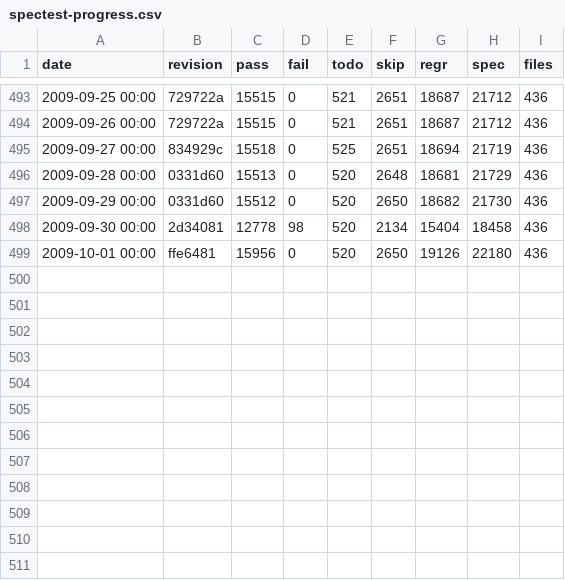
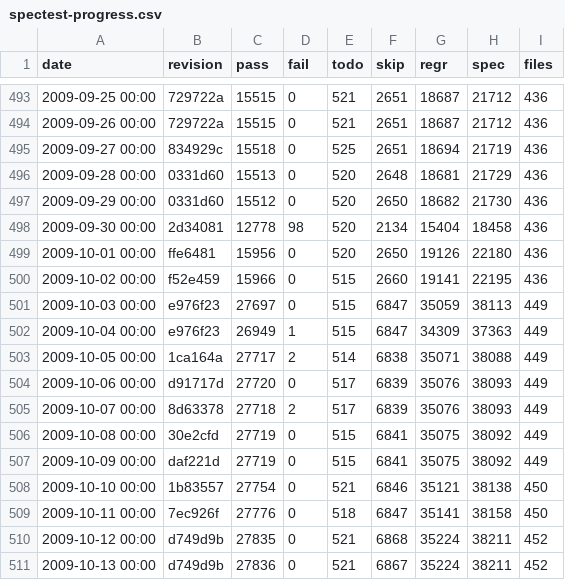
Before and after one commit to rakudo/rakudo, a CSV file: docs/spectest-progress.csv, drawn as a sheet; only a part is shown, gaps mark what is left out; the diff names each change by its address in the sheet, - before the commit and + after, or states it on an @@ line.

Commit message:
spectest-progress.csv update: 452 files, 27836 (72.8% of 38211) pass, 0 fail

```diff
--- a/docs/spectest-progress.csv
+++ b/docs/spectest-progress.csv
+row 500: 2009-10-02 00:00 | f52e459 | 15966 | 0 | 515 | 2660 | 19141 | 22195 | 436
+row 501: 2009-10-03 00:00 | e976f23 | 27697 | 0 | 515 | 6847 | 35059 | 38113 | 449
+row 502: 2009-10-04 00:00 | e976f23 | 26949 | 1 | 515 | 6847 | 34309 | 37363 | 449
+row 503: 2009-10-05 00:00 | 1ca164a | 27717 | 2 | 514 | 6838 | 35071 | 38088 | 449
+row 504: 2009-10-06 00:00 | d91717d | 27720 | 0 | 517 | 6839 | 35076 | 38093 | 449
+row 505: 2009-10-07 00:00 | 8d63378 | 27718 | 2 | 517 | 6839 | 35076 | 38093 | 449
+row 506: 2009-10-08 00:00 | 30e2cfd | 27719 | 0 | 515 | 6841 | 35075 | 38092 | 449
+row 507: 2009-10-09 00:00 | daf221d | 27719 | 0 | 515 | 6841 | 35075 | 38092 | 449
+row 508: 2009-10-10 00:00 | 1b83557 | 27754 | 0 | 521 | 6846 | 35121 | 38138 | 450
+row 509: 2009-10-11 00:00 | 7ec926f | 27776 | 0 | 518 | 6847 | 35141 | 38158 | 450
+row 510: 2009-10-12 00:00 | d749d9b | 27835 | 0 | 521 | 6868 | 35224 | 38211 | 452
+row 511: 2009-10-13 00:00 | d749d9b | 27836 | 0 | 521 | 6867 | 35224 | 38211 | 452
```
